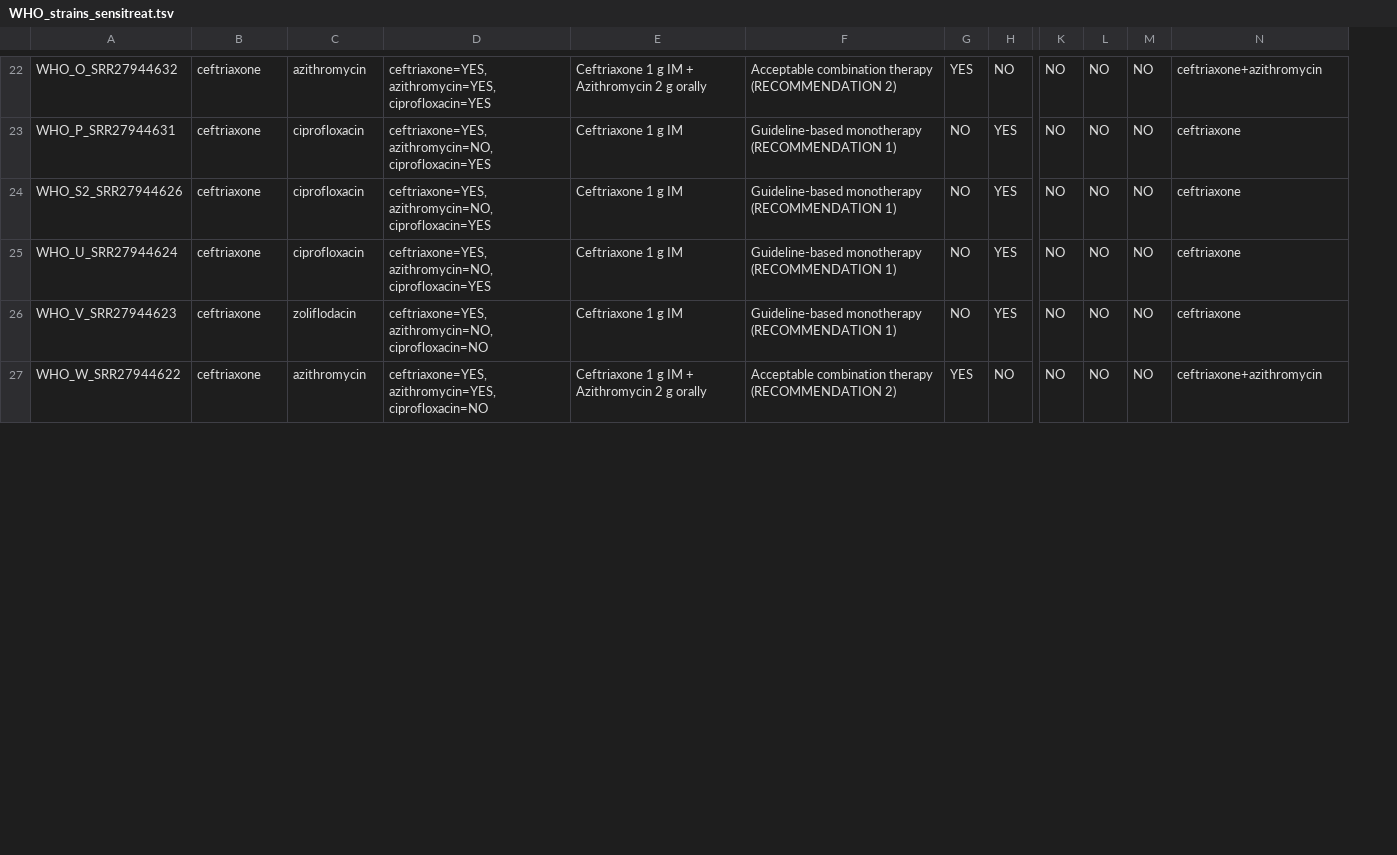
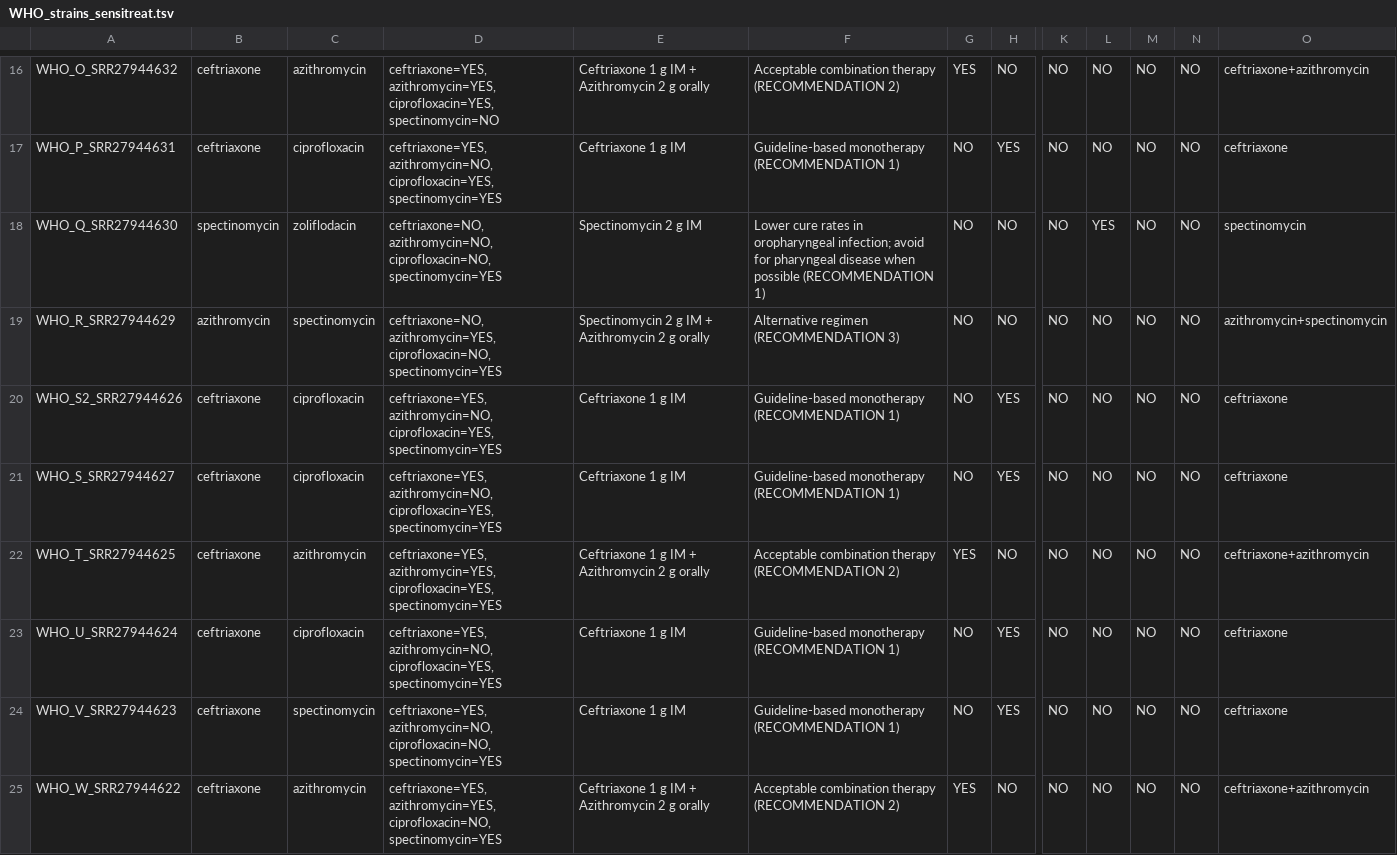
Before and after one commit to leosanbu/sensityper, a TSV file: examples/sensityper_output/WHO_strains_sensitreat.tsv, drawn as a sheet; only a part is shown, gaps mark what is left out; removed rows and columns are numbered as before the commit, all else as after; rows hold the shown columns only; the diff covers the shown part only; the diff names each change by its address in the sheet, - before the commit and + after, or states it on an @@ line.

```diff
--- a/examples/sensityper_output/WHO_strains_sensitreat.tsv
+++ b/examples/sensityper_output/WHO_strains_sensitreat.tsv
-column D, rows 22-27: ceftriaxone=YES, azithromycin=YES, ciprofloxacin=YES | ceftriaxone=YES, azithromycin=NO, ciprofloxacin=YES | ceftriaxone=YES, azithromycin=NO, ciprofloxacin=YES | ceftriaxone=YES, azithromycin=NO, ciprofloxacin=YES | ceftriaxone=YES, azithromycin=NO, ciprofloxacin=NO | ceftriaxone=YES, azithromycin=YES, ciprofloxacin=NO
+column D, rows 16-17: ceftriaxone=YES, azithromycin=YES, ciprofloxacin=YES, spectinomycin=NO | ceftriaxone=YES, azithromycin=NO, ciprofloxacin=YES, spectinomycin=YES; row 20: ceftriaxone=YES, azithromycin=NO, ciprofloxacin=YES, spectinomycin=YES; rows 23-25: ceftriaxone=YES, azithromycin=NO, ciprofloxacin=YES, spectinomycin=YES | ceftriaxone=YES, azithromycin=NO, ciprofloxacin=NO, spectinomycin=YES | ceftriaxone=YES, azithromycin=YES, ciprofloxacin=NO, spectinomycin=YES
+column N, rows 16-17: NO | NO; row 20: NO; rows 23-25: all NO
+row 18: WHO_Q_SRR27944630 | spectinomycin | zoliflodacin | ceftriaxone=NO, azithromycin=NO, ciprofloxacin=NO, spectinomycin=YES | Spectinomycin 2 g IM | Lower cure rates in oropharyngeal infection; avoid for pharyngeal disease when possible (RECOMMENDATION 1) | NO | NO | NO | YES | NO | NO | spectinomycin
+row 19: WHO_R_SRR27944629 | azithromycin | spectinomycin | ceftriaxone=NO, azithromycin=YES, ciprofloxacin=NO, spectinomycin=YES | Spectinomycin 2 g IM + Azithromycin 2 g orally | Alternative regimen (RECOMMENDATION 3) | NO | NO | NO | NO | NO | NO | azithromycin+spectinomycin
+row 21: WHO_S_SRR27944627 | ceftriaxone | ciprofloxacin | ceftriaxone=YES, azithromycin=NO, ciprofloxacin=YES, spectinomycin=YES | Ceftriaxone 1 g IM | Guideline-based monotherapy (RECOMMENDATION 1) | NO | YES | NO | NO | NO | NO | ceftriaxone
@@ row 13 moved to row 22: WHO_T_SRR27944625 @@
-C24: zoliflodacin
+C24: spectinomycin
```
Also changed, not shown: 1 added row, 4 removed rows, 3 moved rows and 18 edited cells elsewhere in this file, examples/sensityper_output/WHO_strains_sensitype.tsv, 3 other files.
